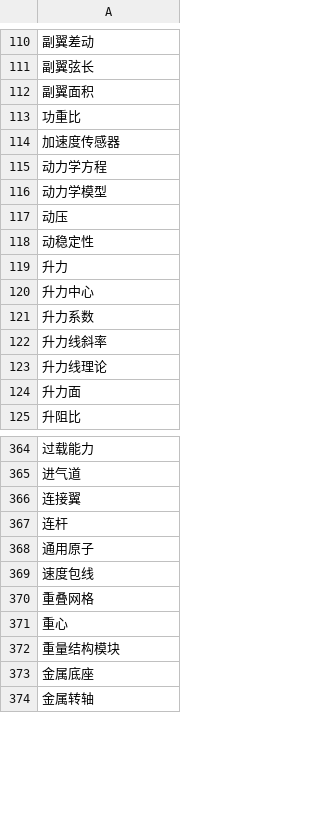
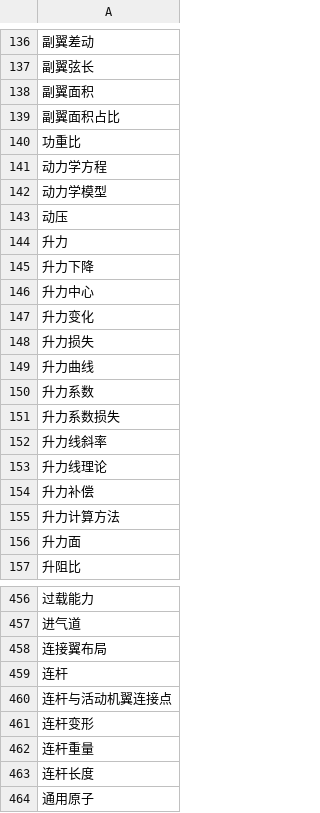
Before and after one commit to cronwnnnn/kg_homework, a CSV file: output/entities.csv, drawn as a sheet; only a part is shown, gaps mark what is left out; the shorter side is filled out with more unchanged rows; removed rows and columns are numbered as before the commit, all else as after; the diff covers the shown part only; the diff names each change by its address in the sheet, - before the commit and + after, or states it on an @@ line.

```diff
--- a/output/entities.csv
+++ b/output/entities.csv
+row 139: 副翼面积占比
-row 114: 加速度传感器
-row 118: 动稳定性
+row 145: 升力下降
+row 147: 升力变化
+row 148: 升力损失
+row 149: 升力曲线
+row 151: 升力系数损失
+row 154: 升力补偿
+row 155: 升力计算方法
-A458: 连接翼
+A458: 连接翼布局
+row 460: 连杆与活动机翼连接点
+row 461: 连杆变形
+row 462: 连杆重量
+row 463: 连杆长度
```
Also changed, not shown: 94 added rows, 3 removed rows and 5 edited cells elsewhere in this file, output/eval_fn.csv, output/eval_fp.csv, 13 other files.
